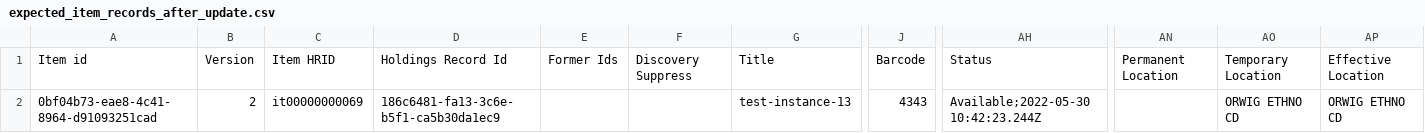
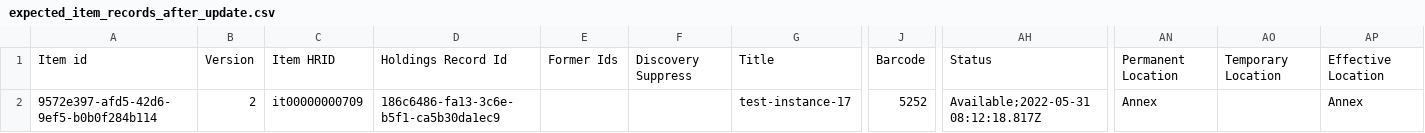
Before and after one commit to folio-org/folio-integration-tests, a CSV file: mod-bulk-edit/src/main/resources/samples/item/csv/expected_item_records_after_update.csv, drawn as a sheet; only a part is shown, gaps mark what is left out; the diff names each change by its address in the sheet, - before the commit and + after, or states it on an @@ line.

```diff
--- a/mod-bulk-edit/src/main/resources/samples/item/csv/expected_item_records_after_update.csv
+++ b/mod-bulk-edit/src/main/resources/samples/item/csv/expected_item_records_after_update.csv
-A2: 0bf04b73-eae8-4c41-8964-d91093251cad
+A2: 9572e397-afd5-42d6-9ef5-b0b0f284b114
-C2: it00000000069
+C2: it00000000709
-D2: 186c6481-fa13-3c6e-b5f1-ca5b30da1ec9
+D2: 186c6486-fa13-3c6e-b5f1-ca5b30da1ec9
-G2: test-instance-13
+G2: test-instance-17
-J2: 4343
+J2: 5252
-AH2: Available;2022-05-30 10:42:23.244Z
+AH2: Available;2022-05-31 08:12:18.817Z
-AN2: (empty)
+AN2: Annex
-AO2: ORWIG ETHNO CD
+AO2: (empty)
-AP2: ORWIG ETHNO CD
+AP2: Annex
```
Also changed, not shown: mod-bulk-edit/src/main/resources/samples/item/csv/edited_item_records.csv, mod-bulk-edit/src/main/resources/samples/item/csv/expected_items_from_barcode.csv, 9 other files.
